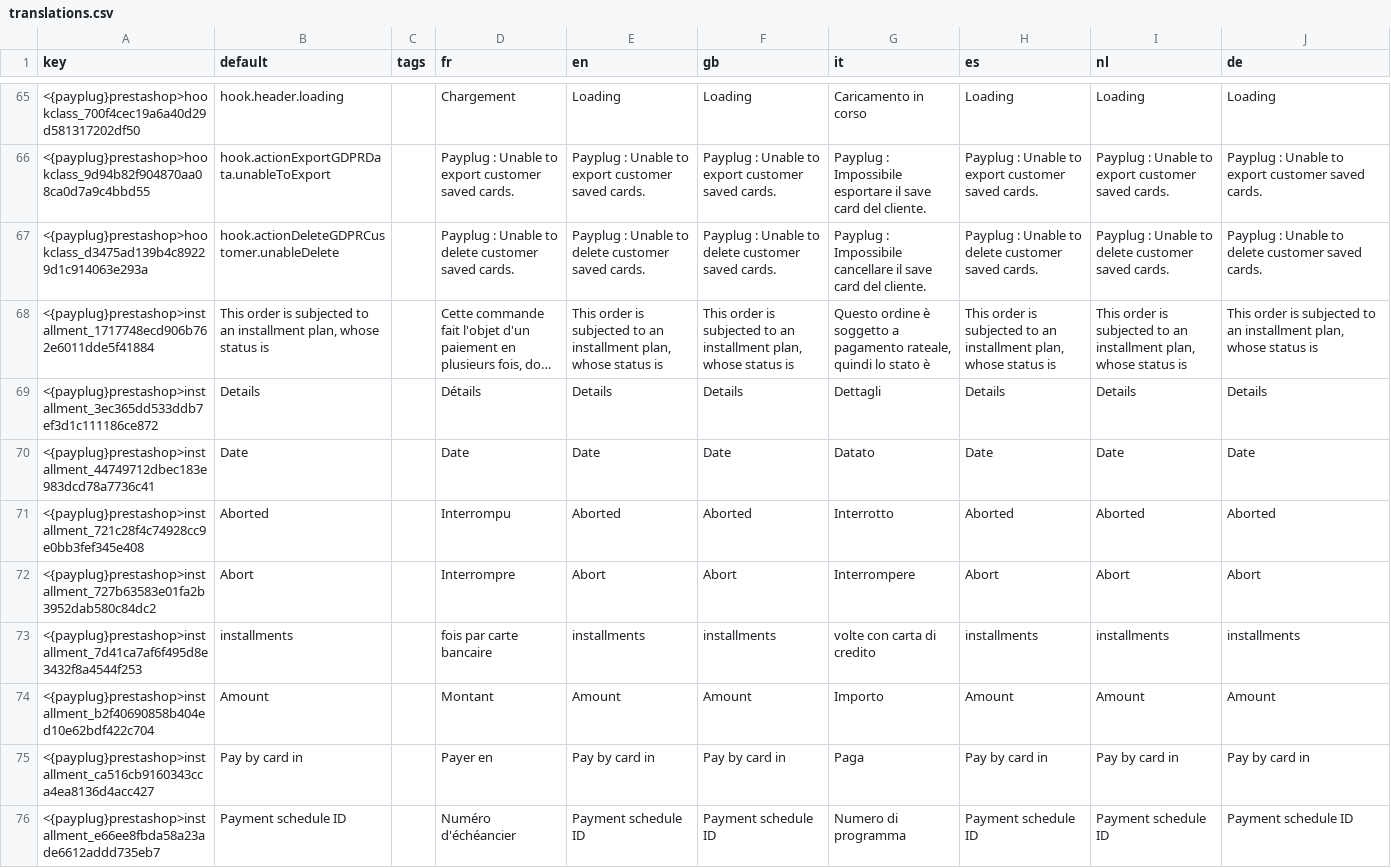
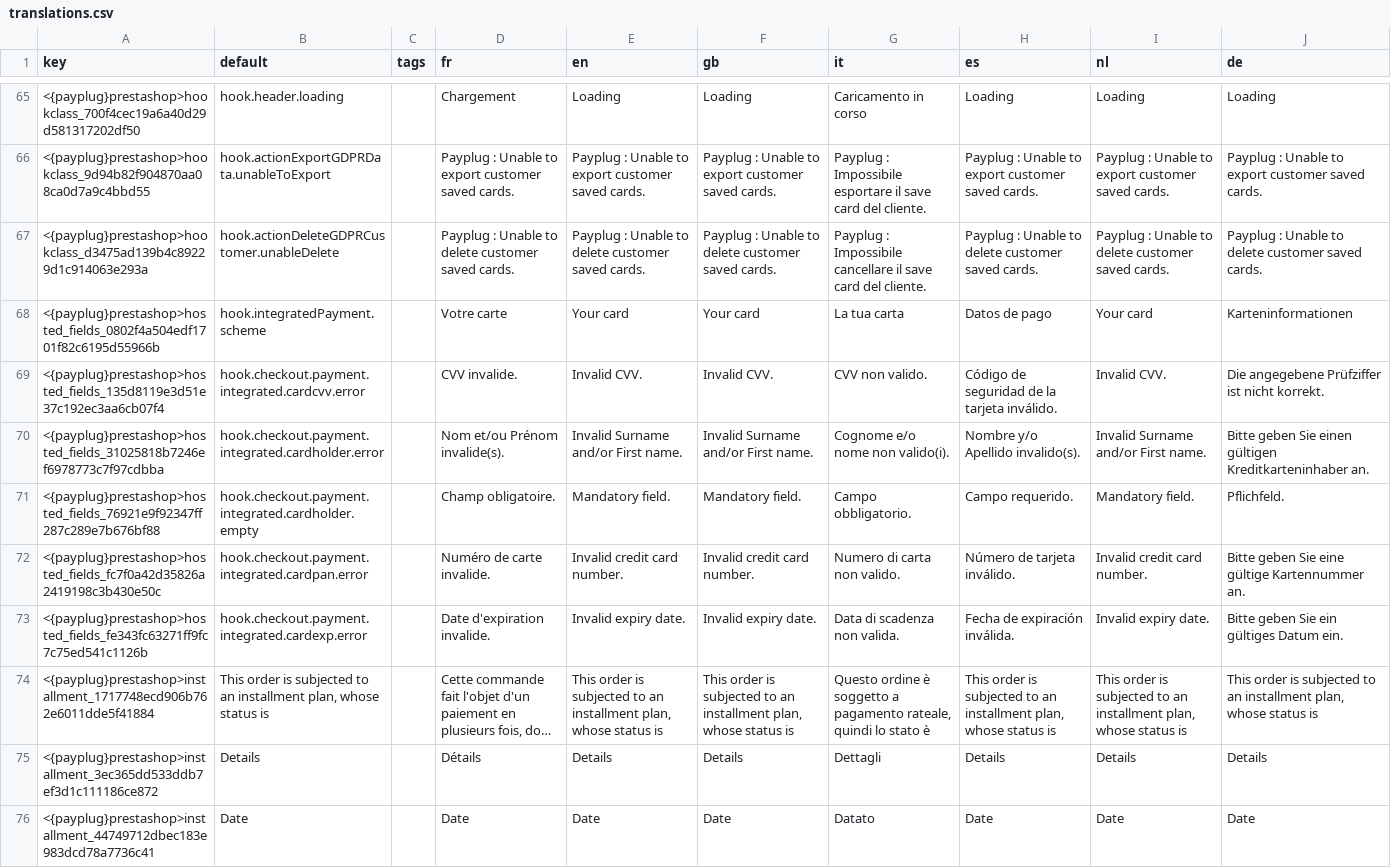
Before and after one commit to payplug/payplug-prestashop, a CSV file: dev/dist/payplug/translations.csv, drawn as a sheet; only a part is shown, gaps mark what is left out; the shorter side is filled out with more unchanged rows; long unchanged cells end in …; the diff names each change by its address in the sheet, - before the commit and + after, or states it on an @@ line.

Commit message:
PRE-3053 feat: display hosted field checkout

```diff
--- a/dev/dist/payplug/translations.csv
+++ b/dev/dist/payplug/translations.csv
+row 68: <{payplug}prestashop>hosted_fields_0802f4a504edf1701f82c6195d55966b | hook.integratedPayment.scheme |  | Votre carte | Your card | Your card | La tua carta | Datos de pago | Your card | Karteninformationen
+row 69: <{payplug}prestashop>hosted_fields_135d8119e3d51e37c192ec3aa6cb07f4 | hook.checkout.payment.integrated.cardcvv.error |  | CVV invalide. | Invalid CVV. | Invalid CVV. | CVV non valido. | Código de seguridad de la tarjeta inválido. | Invalid CVV. | Die angegebene Prüfziffer ist nicht korrekt.
+row 70: <{payplug}prestashop>hosted_fields_31025818b7246ef6978773c7f97cdbba | hook.checkout.payment.integrated.cardholder.error |  | Nom et/ou Prénom invalide(s). | Invalid Surname and/or First name. | Invalid Surname and/or First name. | Cognome e/o nome non valido(i). | Nombre y/o Apellido invalido(s). | Invalid Surname and/or First name. | Bitte geben Sie einen gültigen Kreditkarteninhaber an.
+row 71: <{payplug}prestashop>hosted_fields_76921e9f92347ff287c289e7b676bf88 | hook.checkout.payment.integrated.cardholder.empty |  | Champ obligatoire. | Mandatory field. | Mandatory field. | Campo obbligatorio. | Campo requerido. | Mandatory field. | Pflichfeld.
+row 72: <{payplug}prestashop>hosted_fields_fc7f0a42d35826a2419198c3b430e50c | hook.checkout.payment.integrated.cardpan.error |  | Numéro de carte invalide. | Invalid credit card number. | Invalid credit card number. | Numero di carta non valido. | Número de tarjeta inválido. | Invalid credit card number. | Bitte geben Sie eine gültige Kartennummer an.
+row 73: <{payplug}prestashop>hosted_fields_fe343fc63271ff9fc7c75ed541c1126b | hook.checkout.payment.integrated.cardexp.error |  | Date d'expiration invalide. | Invalid expiry date. | Invalid expiry date. | Data di scadenza non valida. | Fecha de expiración inválida. | Invalid expiry date. | Bitte geben Sie ein gültiges Datum ein.
```
Also changed, not shown: 15 other files.
